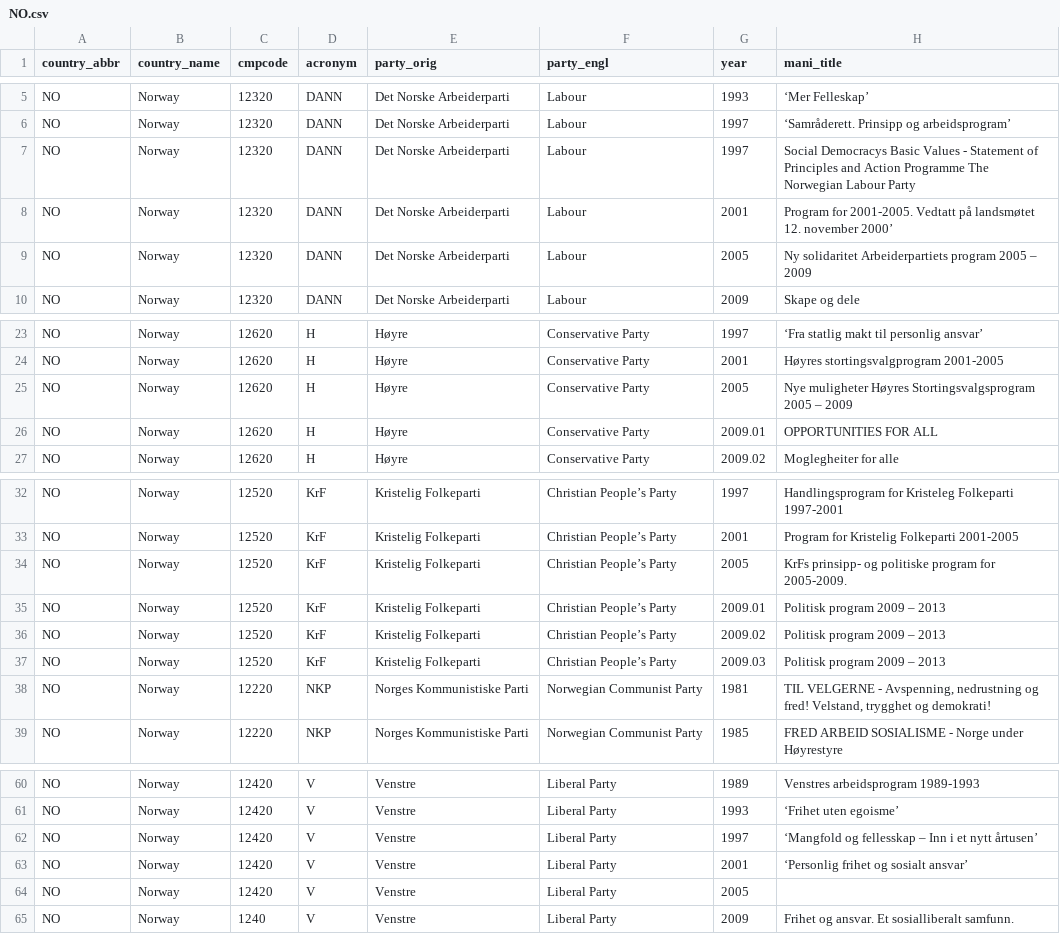
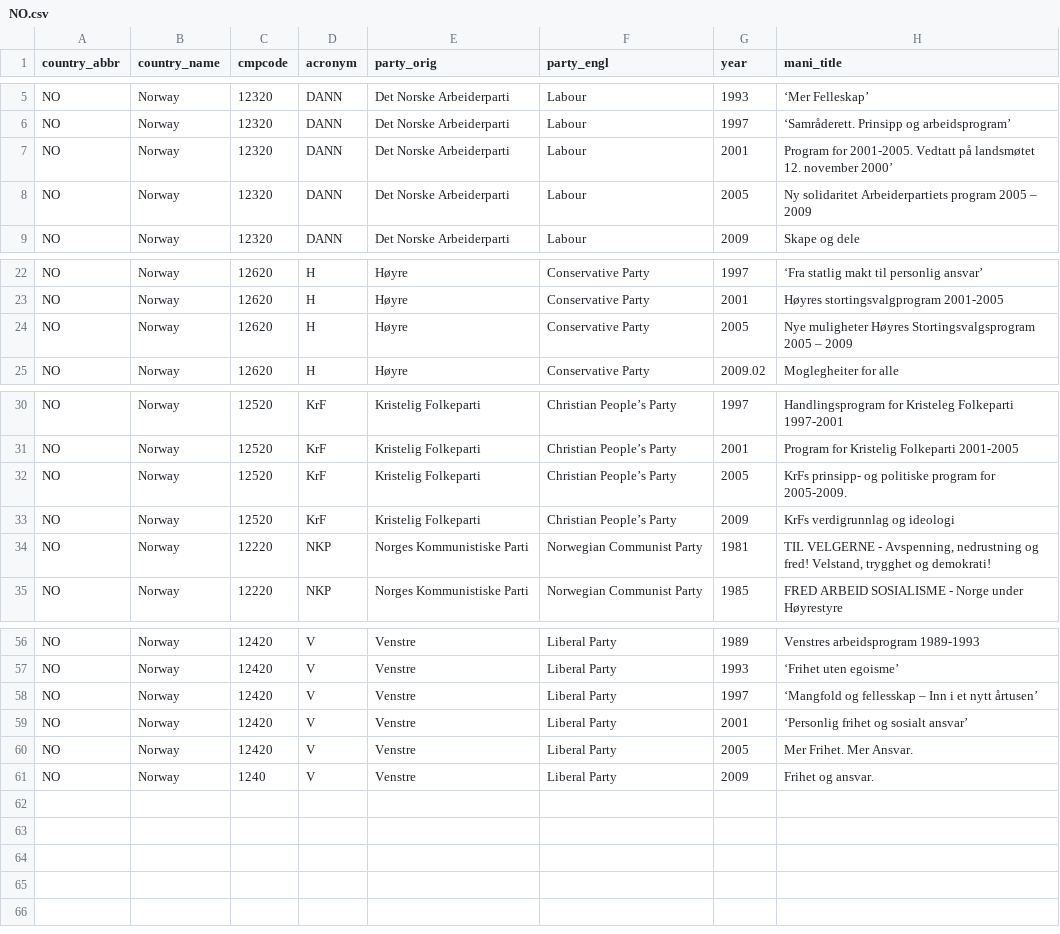
Before and after one commit to julianbernauer/polidoc, a CSV file: nations/norway/NO.csv, drawn as a sheet; only a part is shown, gaps mark what is left out.

Commit message:
Update NO.csv

```diff
--- a/nations/norway/NO.csv
+++ b/nations/norway/NO.csv
@@ -6,3 +6,2 @@ NO,Norway,12320,DANN,Det Norske Arbeiderparti,Labour,1993,‘Mer Felleskap’
 NO,Norway,12320,DANN,Det Norske Arbeiderparti,Labour,1997,‘Samråderett. Prinsipp og arbeidsprogram’
-NO,Norway,12320,DANN,Det Norske Arbeiderparti,Labour,1997,Social Democracys Basic Values - Statement of Principles  and Action Programme The Norwegian Labour Party
 NO,Norway,12320,DANN,Det Norske Arbeiderparti,Labour,2001,Program for 2001-2005. Vedtatt på landsmøtet 12. november 2000’
@@ -25,3 +24,2 @@ NO,Norway,12620,H,Høyre,Conservative Party,2001,Høyres stortingsvalgprogram 20
 NO,Norway,12620,H,Høyre,Conservative Party,2005,Nye muligheter Høyres Stortingsvalgsprogram 2005 – 2009
-NO,Norway,12620,H,Høyre,Conservative Party,2009.01,OPPORTUNITIES FOR ALL
 NO,Norway,12620,H,Høyre,Conservative Party,2009.02,Moglegheiter for alle
@@ -34,5 +32,3 @@ NO,Norway,12520,KrF,Kristelig Folkeparti,Christian People’s Party,2001,Program
 NO,Norway,12520,KrF,Kristelig Folkeparti,Christian People’s Party,2005,KrFs prinsipp- og politiske program for 2005-2009.
-NO,Norway,12520,KrF,Kristelig Folkeparti,Christian People’s Party,2009.01,Politisk program 2009 – 2013
-NO,Norway,12520,KrF,Kristelig Folkeparti,Christian People’s Party,2009.02,Politisk program 2009 – 2013
-NO,Norway,12520,KrF,Kristelig Folkeparti,Christian People’s Party,2009.03,Politisk program 2009 – 2013
+NO,Norway,12520,KrF,Kristelig Folkeparti,Christian People’s Party,2009,KrFs verdigrunnlag og ideologi
 NO,Norway,12220,NKP,Norges Kommunistiske Parti,Norwegian Communist Party,1981,"TIL VELGERNE - Avspenning, nedrustning og fred! Velstand, trygghet og demokrati!"
@@ -63,3 +59,3 @@ NO,Norway,12420,V,Venstre,Liberal Party,1997,‘Mangfold og fellesskap – Inn i
 NO,Norway,12420,V,Venstre,Liberal Party,2001,‘Personlig frihet og sosialt ansvar’
-NO,Norway,12420,V,Venstre,Liberal Party,2005,
-NO,Norway,1240,V,Venstre,Liberal Party,2009,Frihet og ansvar. Et sosialliberalt samfunn.
+NO,Norway,12420,V,Venstre,Liberal Party,2005,Mer Frihet. Mer Ansvar.
+NO,Norway,1240,V,Venstre,Liberal Party,2009,Frihet og ansvar.
```
